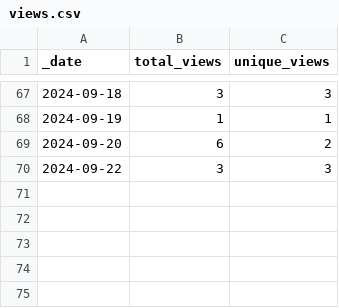
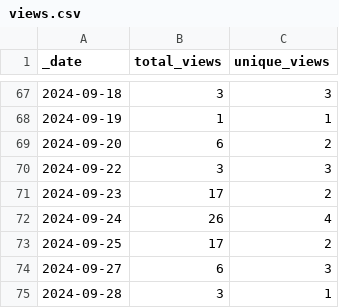
Before and after one commit to ansible-middleware/infinispan, a CSV file: traffic/views.csv, drawn as a sheet; only a part is shown, gaps mark what is left out; the diff names each change by its address in the sheet, - before the commit and + after, or states it on an @@ line.

```diff
--- a/traffic/views.csv
+++ b/traffic/views.csv
+row 71: 2024-09-23 | 17 | 2
+row 72: 2024-09-24 | 26 | 4
+row 73: 2024-09-25 | 17 | 2
+row 74: 2024-09-27 | 6 | 3
+row 75: 2024-09-28 | 3 | 1
```
Also changed, not shown: traffic/clones.csv, 1 other file.
